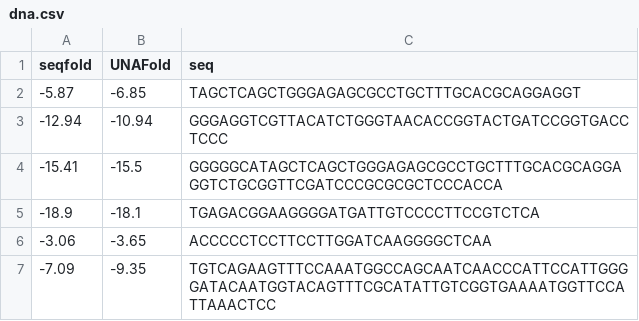
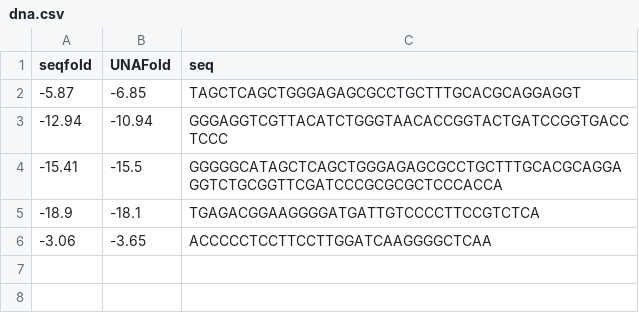
Before and after one commit to Lattice-Automation/seqfold, a CSV file: examples/dna.csv, drawn as a sheet; the diff names each change by its address in the sheet, - before the commit and + after, or states it on an @@ line.

```diff
--- a/examples/dna.csv
+++ b/examples/dna.csv
-row 7: -7.09 | -9.35 | TGTCAGAAGTTTCCAAATGGCCAGCAATCAACCCATTCCATTGGGGATACAATGGTACAGTTTCGCATATTGTCGGTGAAAATGGTTCCATTAAACTCC
```
Also changed, not shown: 5 other files.
